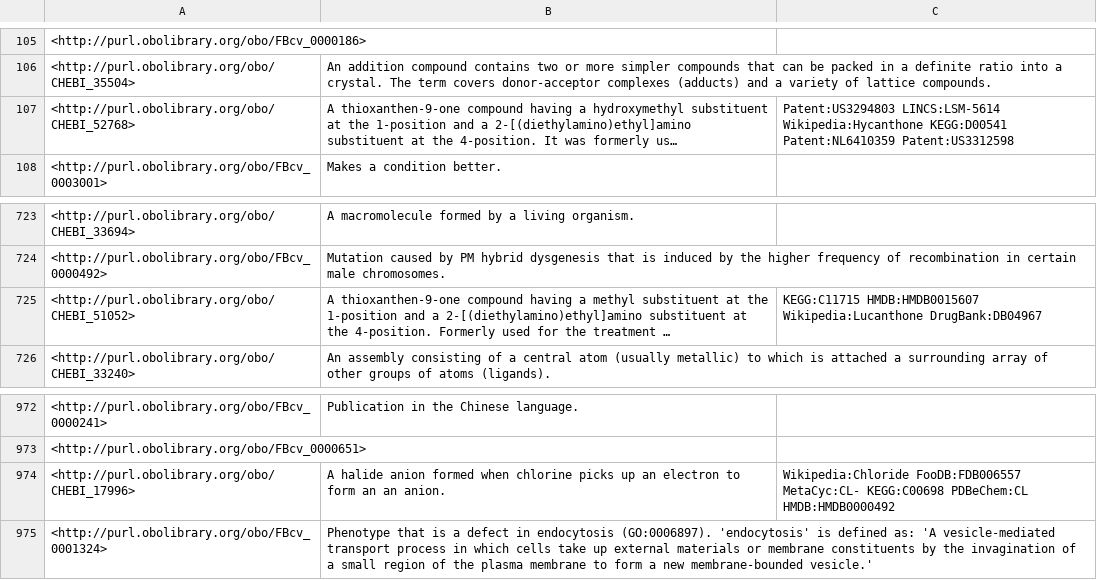
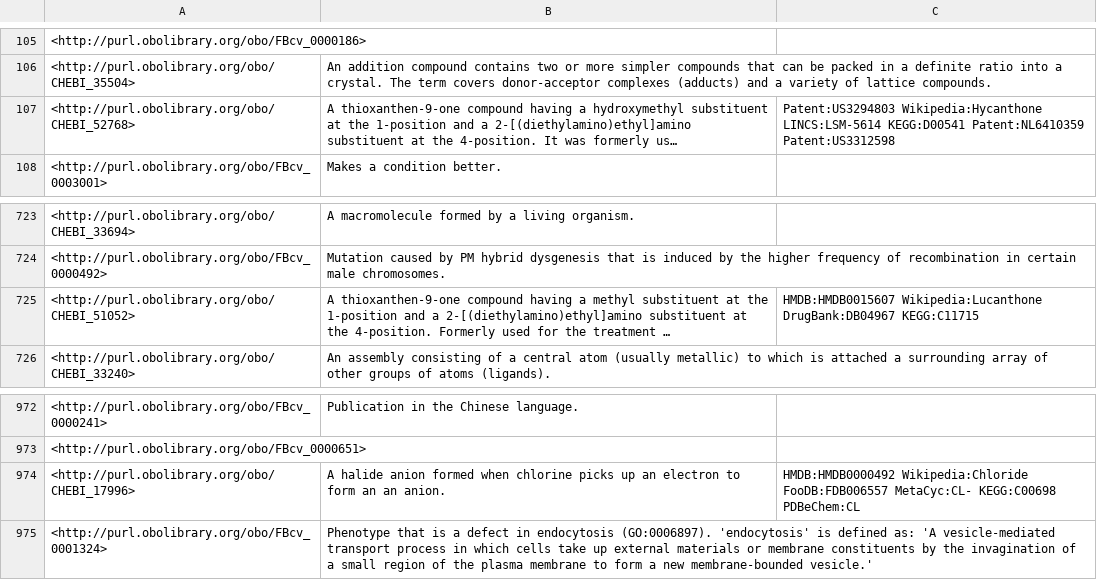
Before and after one commit to FlyBase/flybase-controlled-vocabulary, a TSV file: src/ontology/reports/basic-report.tsv, drawn as a sheet; only a part is shown, gaps mark what is left out; long unchanged cells end in …; the diff names each change by its address in the sheet, - before the commit and + after, or states it on an @@ line.

```diff
--- a/src/ontology/reports/basic-report.tsv
+++ b/src/ontology/reports/basic-report.tsv
-C107: Patent:US3294803 LINCS:LSM-5614 Wikipedia:Hycanthone KEGG:D00541 Patent:NL6410359…
+C107: Patent:US3294803 Wikipedia:Hycanthone LINCS:LSM-5614 KEGG:D00541 Patent:NL6410359…
-C725: KEGG:C11715 HMDB:HMDB0015607 Wikipedia:Lucanthone DrugBank:DB04967
+C725: HMDB:HMDB0015607 Wikipedia:Lucanthone DrugBank:DB04967 KEGG:C11715
-C974: Wikipedia:Chloride FooDB:FDB006557 MetaCyc:CL- KEGG:C00698 PDBeChem:CL HMDB:HMDB0000492
+C974: HMDB:HMDB0000492 Wikipedia:Chloride FooDB:FDB006557 MetaCyc:CL- KEGG:C00698 PDBeChem:CL
```
Also changed, not shown: src/ontology/reports/edges.tsv, src/ontology/reports/synonyms.tsv, 5 other files.
